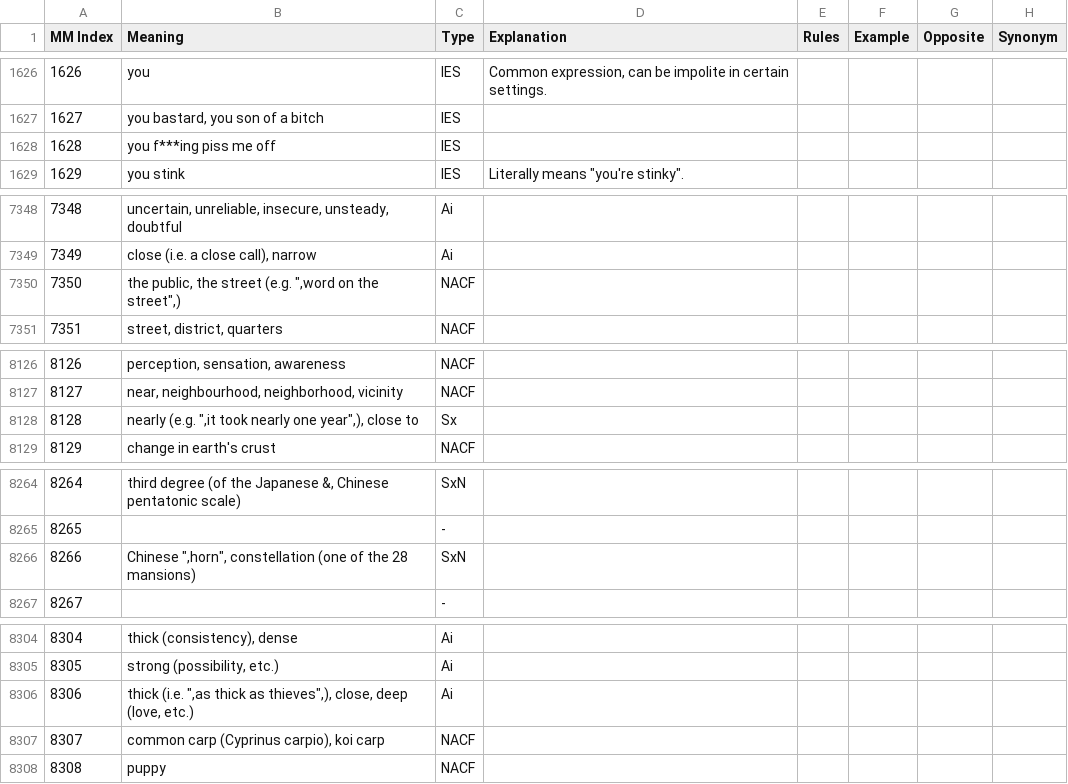
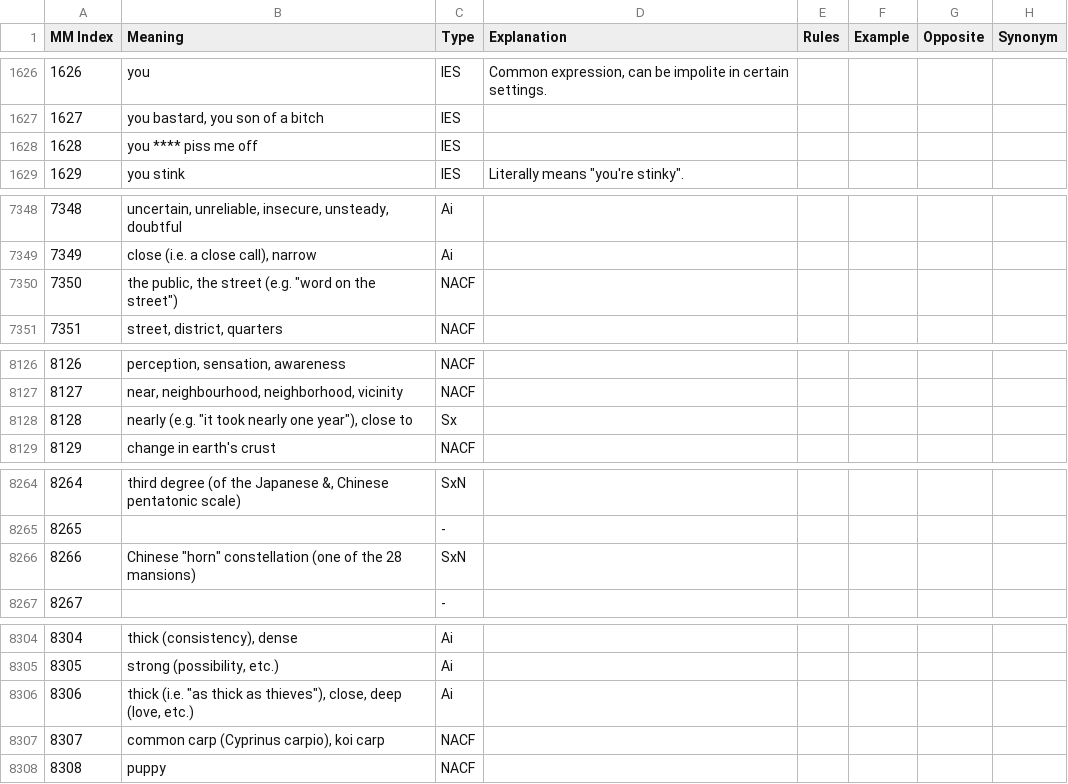
Before and after one commit to blarom/JapaneseToolbox, a CSV file: app/src/main/assets/LineMeanings - 3000 kanji.csv, drawn as a sheet; only a part is shown, gaps mark what is left out; the diff covers the shown part only.

```diff
--- a/app/src/main/assets/LineMeanings - 3000 kanji.csv
+++ b/app/src/main/assets/LineMeanings - 3000 kanji.csv
@@ -1627,3 +1627,3 @@ MM Index|Meaning|Type|Explanation|Rules|Example|Opposite|Synonym|
 1627|you bastard, you son of a bitch|IES||||||
-1628|you f***ing piss me off|IES||||||
+1628|you **** piss me off|IES||||||
 1629|you stink|IES|Literally means "you're stinky".|||||
@@ -7349,3 +7349,3 @@ MM Index|Meaning|Type|Explanation|Rules|Example|Opposite|Synonym|
 7349|close (i.e. a close call), narrow|Ai||||||
-7350|the public, the street (e.g. ",word on the street",)|NACF||||||
+7350|the public, the street (e.g. "word on the street")|NACF||||||
 7351|street, district, quarters|NACF||||||
@@ -8127,3 +8127,3 @@ MM Index|Meaning|Type|Explanation|Rules|Example|Opposite|Synonym|
 8127|near, neighbourhood, neighborhood, vicinity|NACF||||||
-8128|nearly (e.g. ",it took nearly one year",), close to|Sx||||||
+8128|nearly (e.g. "it took nearly one year"), close to|Sx||||||
 8129|change in earth's crust|NACF||||||
@@ -8265,3 +8265,3 @@ MM Index|Meaning|Type|Explanation|Rules|Example|Opposite|Synonym|
 8265||-||||||
-8266|Chinese ",horn", constellation (one of the 28 mansions)|SxN||||||
+8266|Chinese "horn" constellation (one of the 28 mansions)|SxN||||||
 8267||-||||||
@@ -8305,3 +8305,3 @@ MM Index|Meaning|Type|Explanation|Rules|Example|Opposite|Synonym|
 8305|strong (possibility, etc.)|Ai||||||
-8306|thick (i.e. ",as thick as thieves",), close, deep (love, etc.)|Ai||||||
+8306|thick (i.e. "as thick as thieves"), close, deep (love, etc.)|Ai||||||
 8307|common carp (Cyprinus carpio), koi carp|NACF||||||
```
Also changed, not shown: 7 edited cells elsewhere in this file, app/src/main/assets/LineGrammar - 3000 kanji.csv, app/src/main/assets/LineRadicalsOnly - 3000 kanji.csv, 10 other files.
